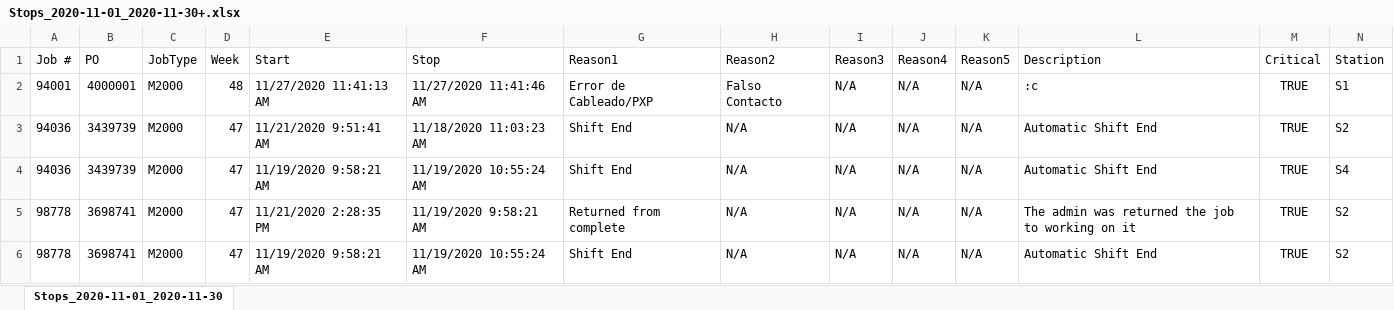
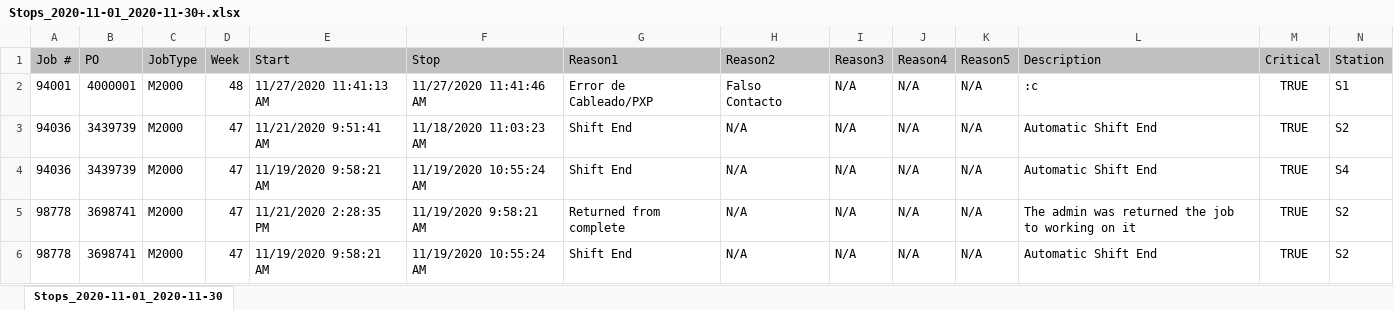
Before and after one commit to EaryOrtiz/ProodFloorCSharpp, an Excel workbook: ProdFloor/wwwroot/Stops_2020-11-01_2020-11-30+.xlsx, sheet Stops_2020-11-01_2020-11-30, drawn as a sheet; only a part is shown; values as stored, in another font and other column widths than the file's, no borders; the diff covers the shown part only; the diff names each change by its address in the sheet, - before the commit and + after, or states it on an @@ line.

Commit message:
stops report updted

```diff
--- a/ProdFloor/wwwroot/Stops_2020-11-01_2020-11-30+.xlsx (sheet Stops_2020-11-01_2020-11-30)
+++ b/ProdFloor/wwwroot/Stops_2020-11-01_2020-11-30+.xlsx (sheet Stops_2020-11-01_2020-11-30)
-A1:N1 fill: none
+A1:N1 fill: #C0C0C0
```
Also changed, not shown: cell formats elsewhere in this sheet, 1 other file.
